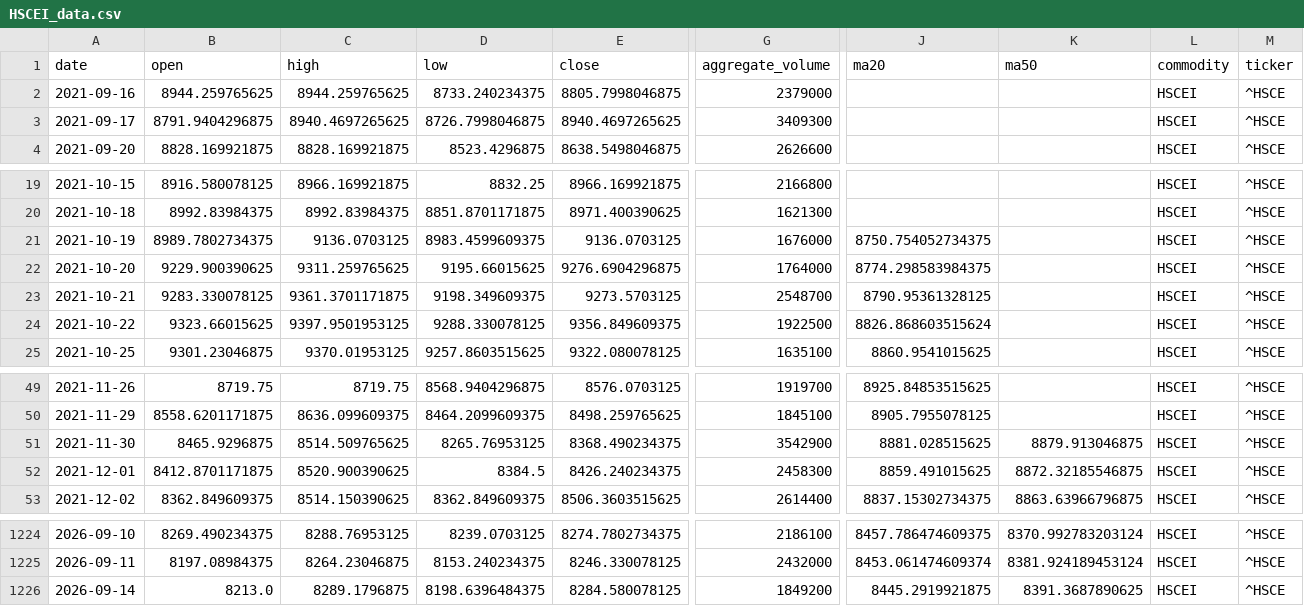
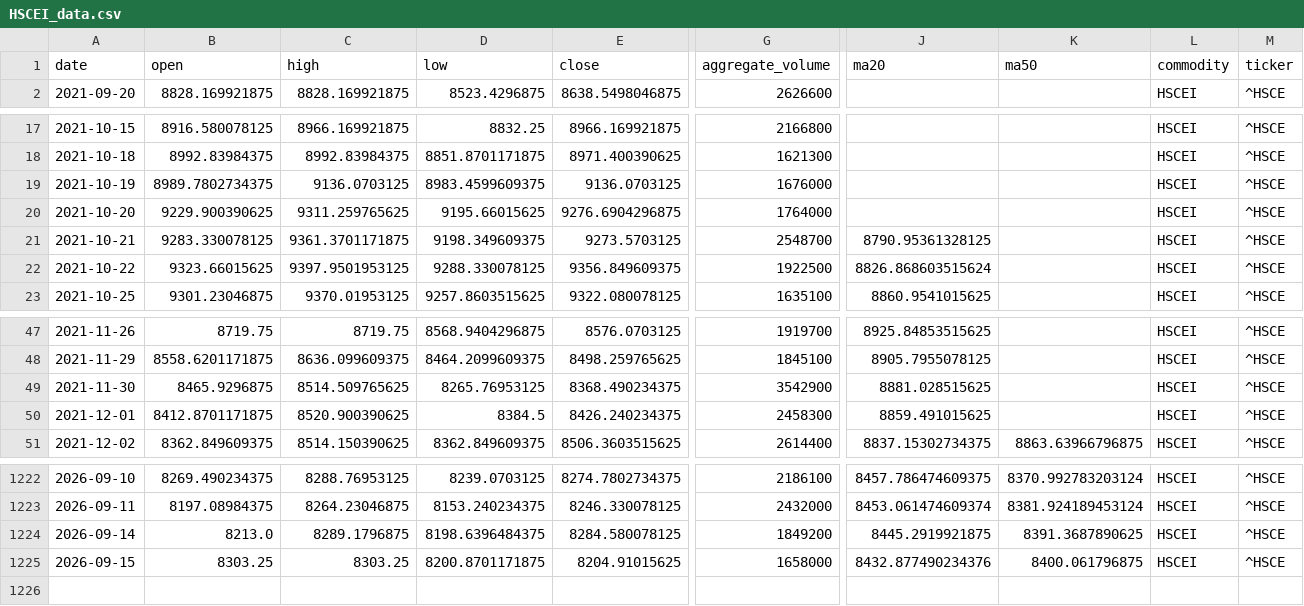
Before and after one commit to jjch1986/price-chart-site, a CSV file: data/HSCEI_data.csv, drawn as a sheet; only a part is shown, gaps mark what is left out; removed rows and columns are numbered as before the commit, all else as after; rows hold the shown columns only; the diff names each change by its address in the sheet, - before the commit and + after, or states it on an @@ line.

```diff
--- a/data/HSCEI_data.csv
+++ b/data/HSCEI_data.csv
-row 2: 2021-09-16 | 8944.259765625 | 8944.259765625 | 8733.240234375 | 8805.7998046875 | 2379000 |  |  | HSCEI | ^HSCE
-row 3: 2021-09-17 | 8791.9404296875 | 8940.4697265625 | 8726.7998046875 | 8940.4697265625 | 3409300 |  |  | HSCEI | ^HSCE
-J19 (ma20): 8750.754052734375
+J19 (ma20): (empty)
-J20 (ma20): 8774.298583984375
+J20 (ma20): (empty)
-K49 (ma50): 8879.913046875
+K49 (ma50): (empty)
-K50 (ma50): 8872.32185546875
+K50 (ma50): (empty)
+row 1225: 2026-09-15 | 8303.25 | 8303.25 | 8200.8701171875 | 8204.91015625 | 1658000 | 8432.877490234376 | 8400.061796875 | HSCEI | ^HSCE
```
Also changed, not shown: data/Bitcoin_data.csv, data/Nickle_data.csv, 21 other files.
